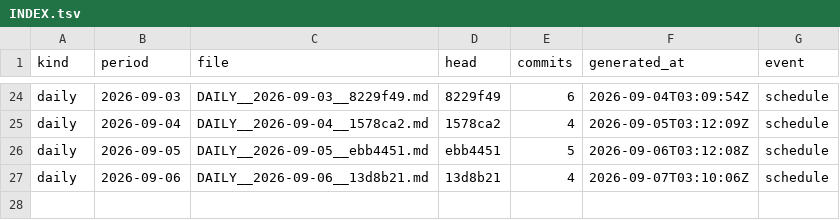
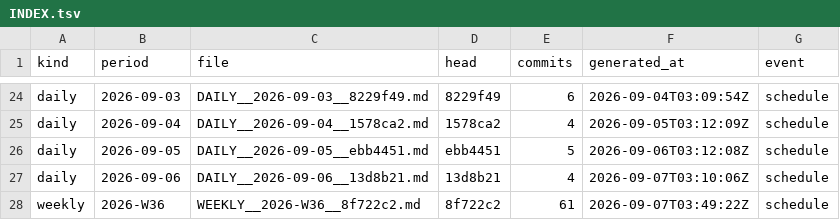
Before and after one commit to soulinpsyabstract/sipa-os-governance, a TSV file: REPORTS/INDEX.tsv, drawn as a sheet; only a part is shown, gaps mark what is left out; the diff names each change by its address in the sheet, - before the commit and + after, or states it on an @@ line.

Commit message:
governance: weekly report 2026-W36

```diff
--- a/REPORTS/INDEX.tsv
+++ b/REPORTS/INDEX.tsv
+row 28: weekly | 2026-W36 | WEEKLY__2026-W36__8f722c2.md | 8f722c2 | 61 | 2026-09-07T03:49:22Z | schedule
```
Also changed, not shown: 3 other files.
